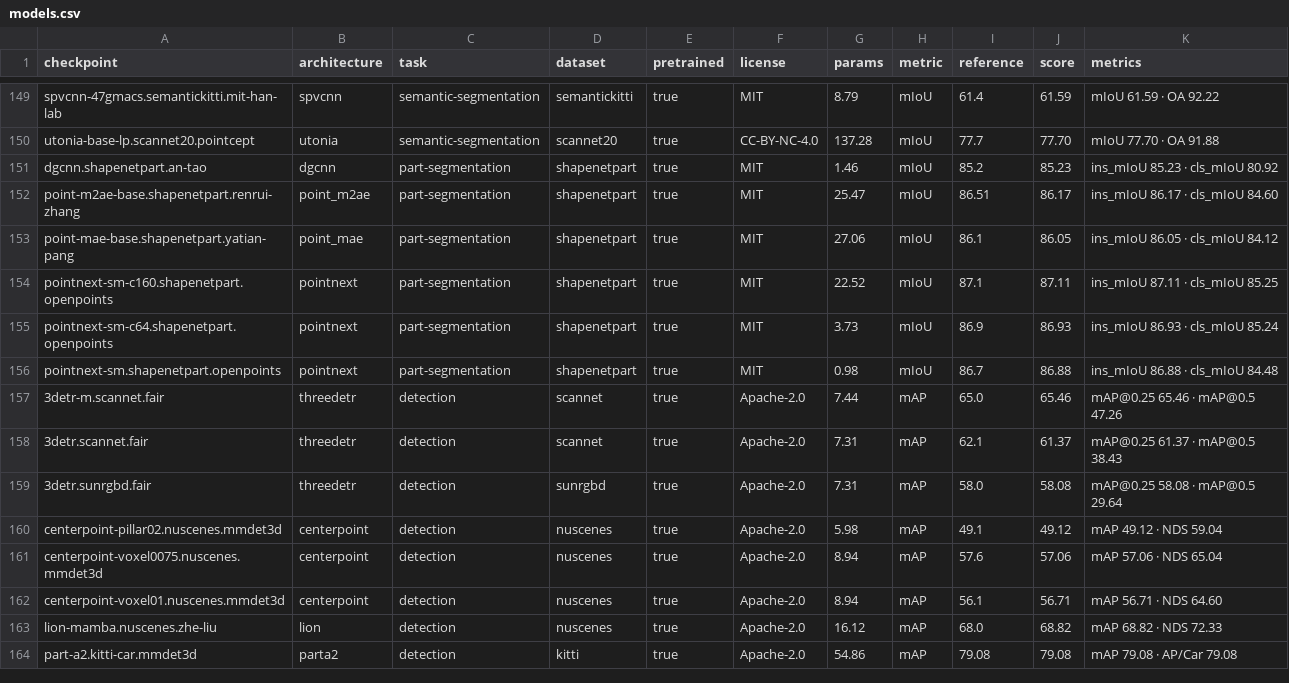
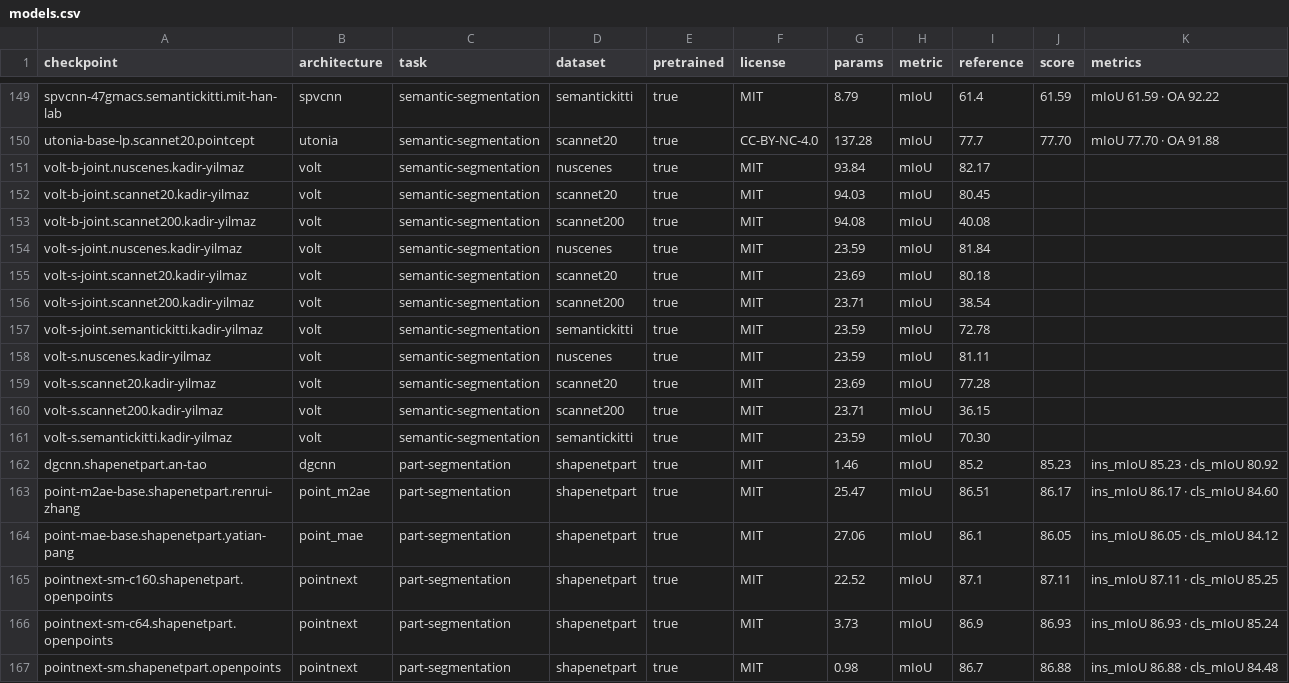
Before and after one commit to arthurdjn/pytorch-pointcloud, a CSV file: docs/data/models.csv, drawn as a sheet; only a part is shown, gaps mark what is left out; the shorter side is filled out with more unchanged rows.

Commit message:
feat: add the volt segmentation model and checkpoints

```diff
--- a/docs/data/models.csv
+++ b/docs/data/models.csv
@@ -150,2 +150,13 @@ spvcnn-47gmacs.semantickitti.mit-han-lab,spvcnn,semantic-segmentation,semanticki
 utonia-base-lp.scannet20.pointcept,utonia,semantic-segmentation,scannet20,true,CC-BY-NC-4.0,137.28,mIoU,77.7,77.70,mIoU 77.70 · OA 91.88
+volt-b-joint.nuscenes.kadir-yilmaz,volt,semantic-segmentation,nuscenes,true,MIT,93.84,mIoU,82.17,,
+volt-b-joint.scannet20.kadir-yilmaz,volt,semantic-segmentation,scannet20,true,MIT,94.03,mIoU,80.45,,
+volt-b-joint.scannet200.kadir-yilmaz,volt,semantic-segmentation,scannet200,true,MIT,94.08,mIoU,40.08,,
+volt-s-joint.nuscenes.kadir-yilmaz,volt,semantic-segmentation,nuscenes,true,MIT,23.59,mIoU,81.84,,
+volt-s-joint.scannet20.kadir-yilmaz,volt,semantic-segmentation,scannet20,true,MIT,23.69,mIoU,80.18,,
+volt-s-joint.scannet200.kadir-yilmaz,volt,semantic-segmentation,scannet200,true,MIT,23.71,mIoU,38.54,,
+volt-s-joint.semantickitti.kadir-yilmaz,volt,semantic-segmentation,semantickitti,true,MIT,23.59,mIoU,72.78,,
+volt-s.nuscenes.kadir-yilmaz,volt,semantic-segmentation,nuscenes,true,MIT,23.59,mIoU,81.11,,
+volt-s.scannet20.kadir-yilmaz,volt,semantic-segmentation,scannet20,true,MIT,23.69,mIoU,77.28,,
+volt-s.scannet200.kadir-yilmaz,volt,semantic-segmentation,scannet200,true,MIT,23.71,mIoU,36.15,,
+volt-s.semantickitti.kadir-yilmaz,volt,semantic-segmentation,semantickitti,true,MIT,23.59,mIoU,70.30,,
 dgcnn.shapenetpart.an-tao,dgcnn,part-segmentation,shapenetpart,true,MIT,1.46,mIoU,85.2,85.23,ins_mIoU 85.23 · cls_mIoU 80.92
```
Also changed, not shown: 44 other files.
